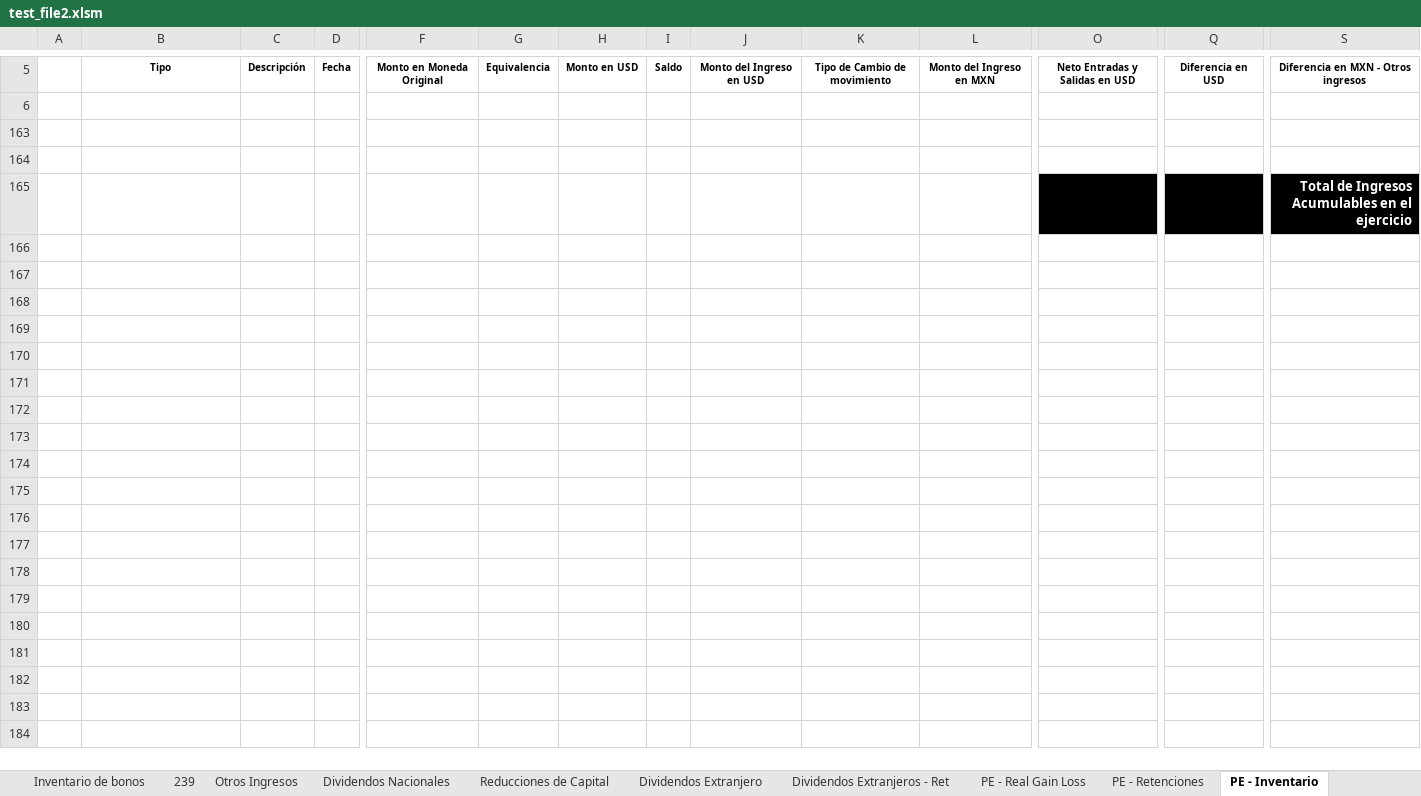
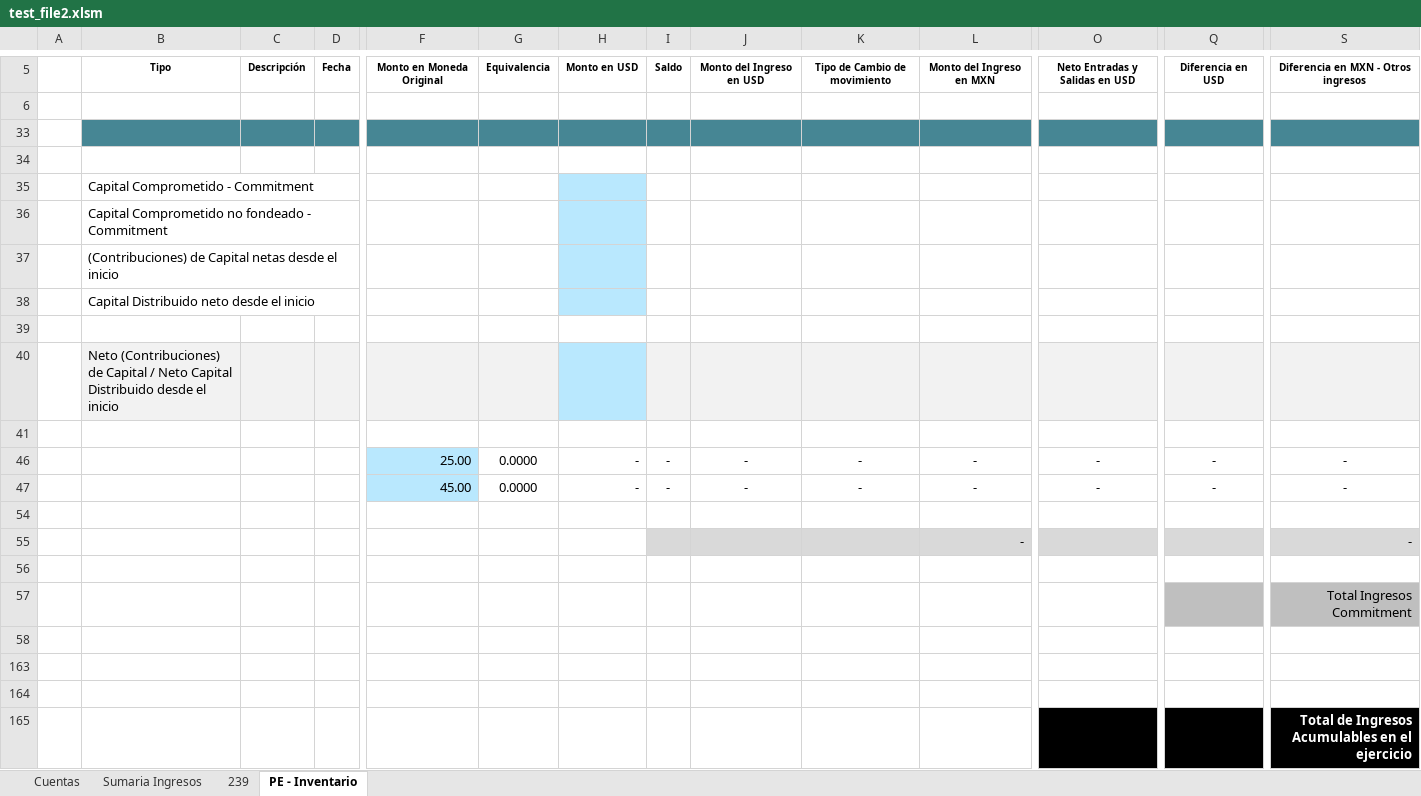
Before and after one commit to santiagoziel/CL, an Excel workbook: LP/test_file2.xlsm, sheet PE - Inventario, drawn as a sheet; only a part is shown, gaps mark what is left out; values as stored, in another font and other column widths than the file's, no borders; addresses are those after the commit; rows hold the shown columns only; the diff covers the shown part only; the diff names each change by its address in the sheet, - before the commit and + after, or states it on an @@ line.

Commit message:
compleate overhall of PE-Inventario visibility check

```diff
--- a/LP/test_file2.xlsm (sheet PE - Inventario)
+++ b/LP/test_file2.xlsm (sheet PE - Inventario)
@@ sheet tab hidden: Inventario de bonos @@
@@ sheet tab hidden: Otros Ingresos @@
@@ sheet tab hidden: Dividendos Nacionales @@
@@ sheet tab hidden: Reducciones de Capital @@
@@ sheet tab hidden: Dividendos Extranjero @@
@@ sheet tab hidden: Dividendos Extranjeros - Ret @@
@@ sheet tab hidden: PE - Real Gain Loss @@
@@ sheet tab hidden: PE - Retenciones @@
-B33:S33 fill: none
+B33:S33 fill: #468694
+row 35:  | Capital Comprometido - Commitment
+row 36:  | Capital Comprometido no fondeado - Commitment
+row 37:  | (Contribuciones) de Capital netas desde el inicio
+row 38:  | Capital Distribuido neto desde el inicio
+row 39: (empty)
+row 40:  | Neto (Contribuciones) de Capital / Neto Capital Distribuido desde el inicio
+row 41: (empty)
+row 46:  |  |  |  | 25.00 | 0.0000 | - | - | - | - | - | - | - | -
+row 47:  |  |  |  | 45.00 | 0.0000 | - | - | - | - | - | - | - | -
+row 54: (empty)
+row 55:  |  |  |  |  |  |  |  |  |  | - |  |  | -
+row 56: (empty)
+row 57:  |  |  |  |  |  |  |  |  |  |  |  |  | Total Ingresos Commitment
+row 58: (empty)
+row 163: (empty)
+row 164: (empty)
```
Also changed, not shown: cell formats elsewhere in this sheet, sheet Cuentas, other sheet tabs, 2 other files.
